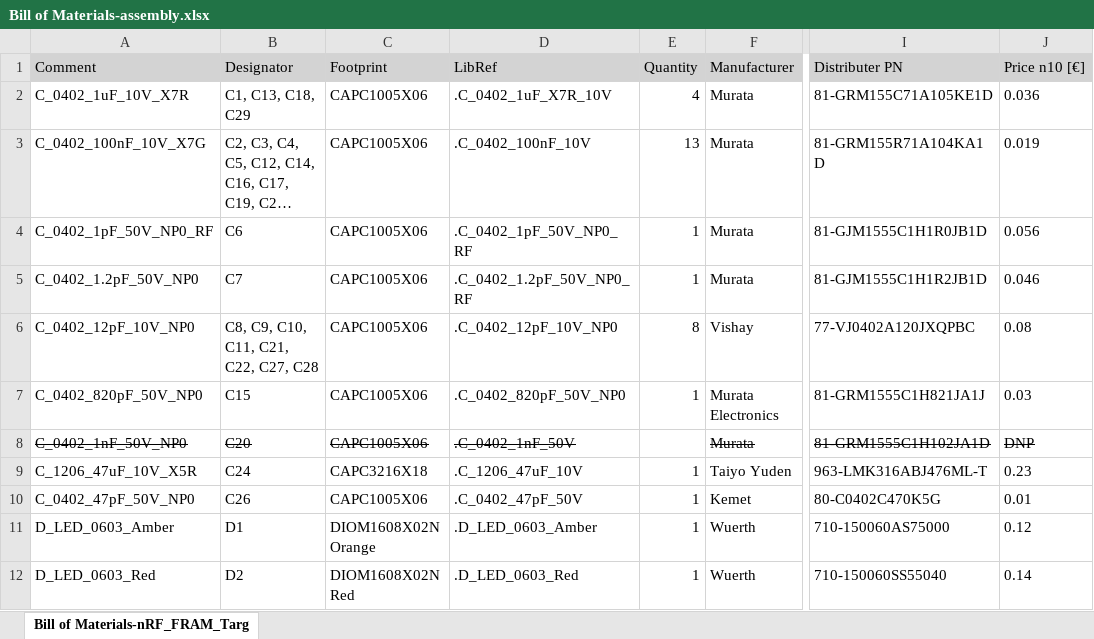
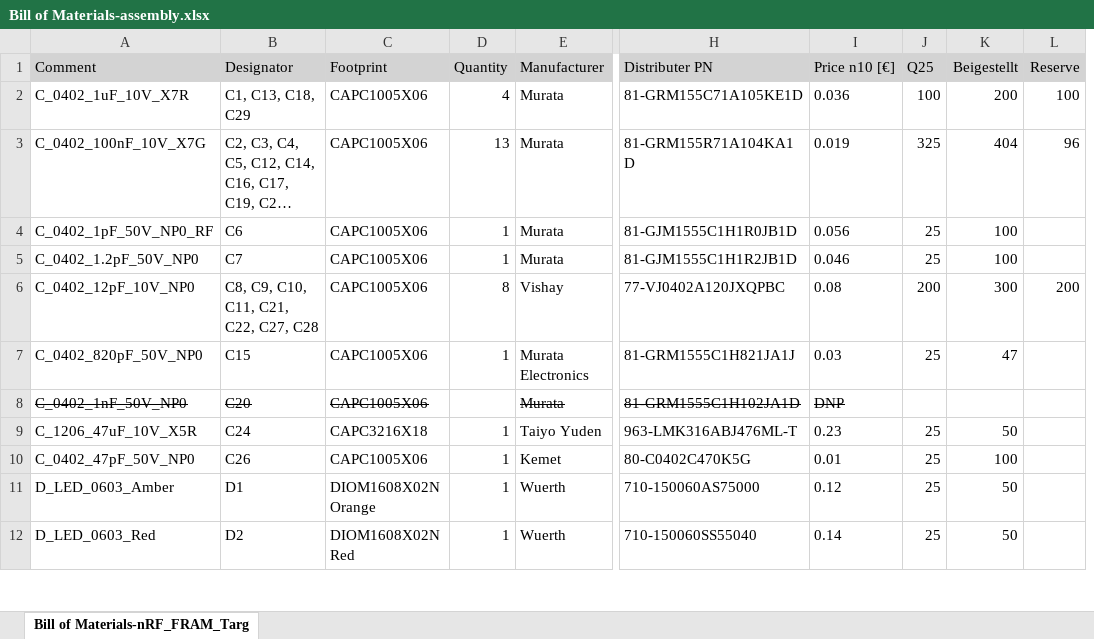
Before and after one commit to orgua/shepherd-targets, an Excel workbook: hardware/shepherd_nRF_FRAM_Target_v1.3/Bill of Materials-assembly.xlsx, sheet Bill of Materials-nRF_FRAM_Targ, drawn as a sheet; only a part is shown, gaps mark what is left out; long unchanged cells end in …; values as stored, in another font and other column widths than the file's, no borders; removed rows and columns are numbered as before the commit, all else as after; the diff names each change by its address in the sheet, - before the commit and + after, or states it on an @@ line.

```diff
--- a/hardware/shepherd_nRF_FRAM_Target_v1.3/Bill of Materials-assembly.xlsx (sheet Bill of Materials-nRF_FRAM_Targ)
+++ b/hardware/shepherd_nRF_FRAM_Target_v1.3/Bill of Materials-assembly.xlsx (sheet Bill of Materials-nRF_FRAM_Targ)
-column D (LibRef), rows 2-12: .C_0402_1uF_X7R_10V | .C_0402_100nF_10V | .C_0402_1pF_50V_NP0_RF | .C_0402_1.2pF_50V_NP0_RF | .C_0402_12pF_10V_NP0 | .C_0402_820pF_50V_NP0 | .C_0402_1nF_50V | .C_1206_47uF_10V | .C_0402_47pF_50V | .D_LED_0603_Amber | .D_LED_0603_Red
+column J (Q25), rows 2-12: 100 | 325 | 25 | 25 | 200 | 25 |  | 25 | 25 | 25 | 25
+column K (Beigestellt), rows 2-12: 200 | 404 | 100 | 100 | 300 | 47 |  | 50 | 100 | 50 | 50
+column L (Reserve), rows 2-6: 100 | 96 |  |  | 200
```
Also changed, not shown: formulas that keep their value, 1 other file.
